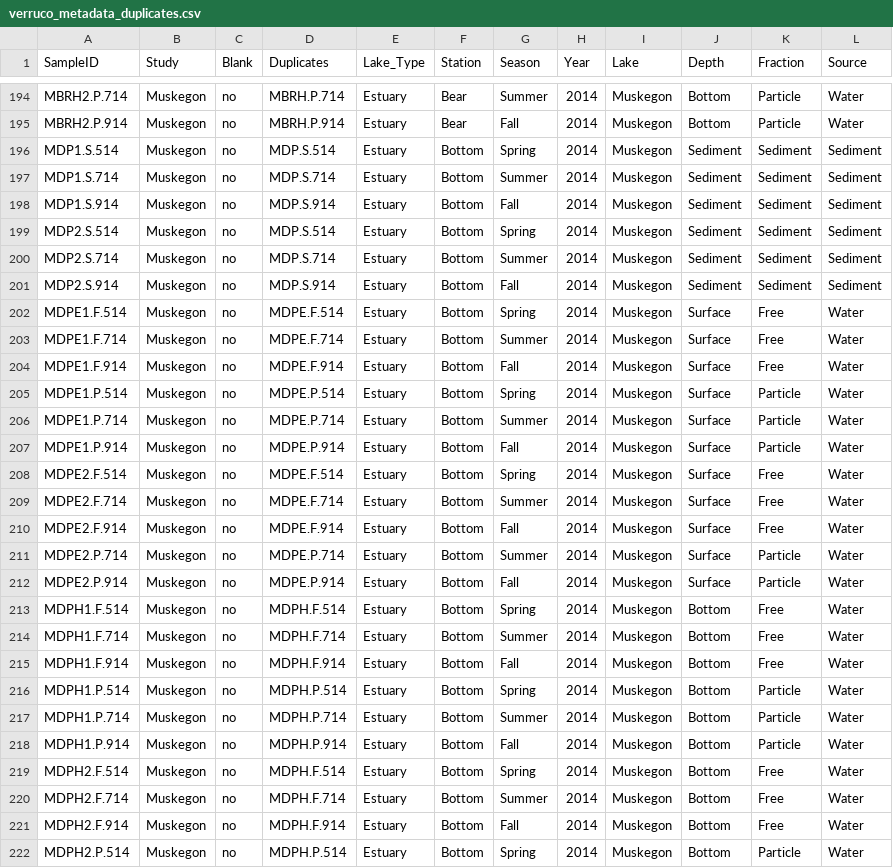
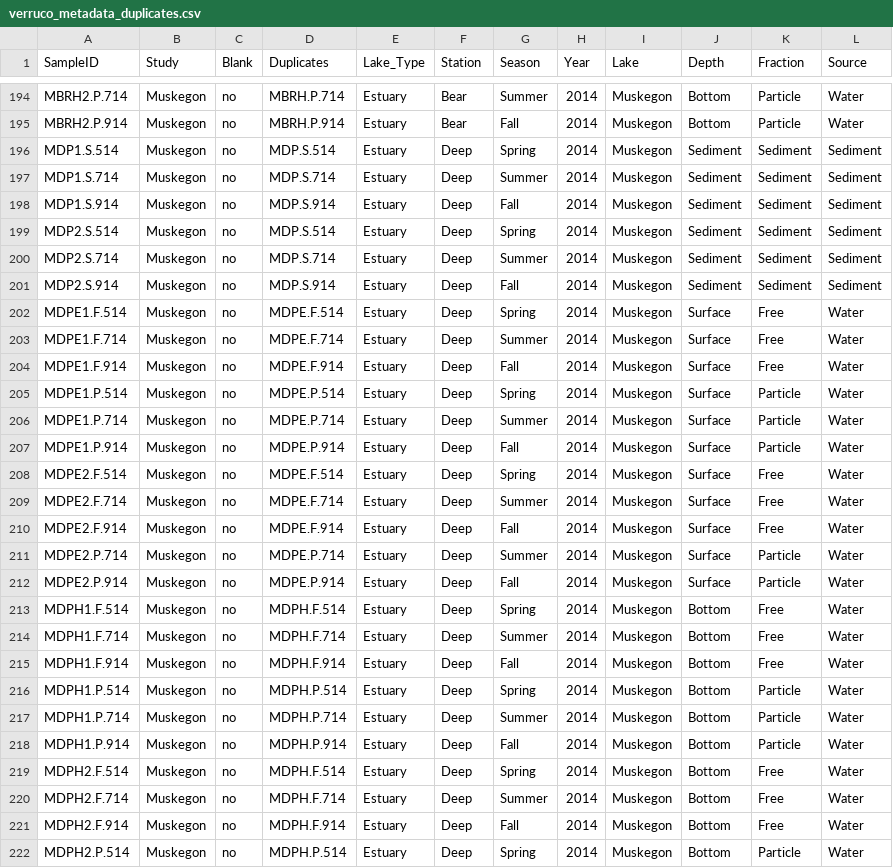
Before and after one commit to DenefLab/Verruco, a CSV file: analysis/verruco_metadata_duplicates.csv, drawn as a sheet; only a part is shown, gaps mark what is left out; the diff covers the shown part only.

Commit message:
Fixed Muskegon Deep station label from "Bottom" to "Deep"

```diff
--- a/analysis/verruco_metadata_duplicates.csv
+++ b/analysis/verruco_metadata_duplicates.csv
@@ -195,28 +195,28 @@ MBRH2.P.714,Muskegon,no,MBRH.P.714,Estuary,Bear,Summer,2014,Muskegon,Bottom,Part
 MBRH2.P.914,Muskegon,no,MBRH.P.914,Estuary,Bear,Fall,2014,Muskegon,Bottom,Particle,Water
-MDP1.S.514,Muskegon,no,MDP.S.514,Estuary,Bottom,Spring,2014,Muskegon,Sediment,Sediment,Sediment
-MDP1.S.714,Muskegon,no,MDP.S.714,Estuary,Bottom,Summer,2014,Muskegon,Sediment,Sediment,Sediment
-MDP1.S.914,Muskegon,no,MDP.S.914,Estuary,Bottom,Fall,2014,Muskegon,Sediment,Sediment,Sediment
-MDP2.S.514,Muskegon,no,MDP.S.514,Estuary,Bottom,Spring,2014,Muskegon,Sediment,Sediment,Sediment
-MDP2.S.714,Muskegon,no,MDP.S.714,Estuary,Bottom,Summer,2014,Muskegon,Sediment,Sediment,Sediment
-MDP2.S.914,Muskegon,no,MDP.S.914,Estuary,Bottom,Fall,2014,Muskegon,Sediment,Sediment,Sediment
-MDPE1.F.514,Muskegon,no,MDPE.F.514,Estuary,Bottom,Spring,2014,Muskegon,Surface,Free,Water
-MDPE1.F.714,Muskegon,no,MDPE.F.714,Estuary,Bottom,Summer,2014,Muskegon,Surface,Free,Water
-MDPE1.F.914,Muskegon,no,MDPE.F.914,Estuary,Bottom,Fall,2014,Muskegon,Surface,Free,Water
-MDPE1.P.514,Muskegon,no,MDPE.P.514,Estuary,Bottom,Spring,2014,Muskegon,Surface,Particle,Water
-MDPE1.P.714,Muskegon,no,MDPE.P.714,Estuary,Bottom,Summer,2014,Muskegon,Surface,Particle,Water
-MDPE1.P.914,Muskegon,no,MDPE.P.914,Estuary,Bottom,Fall,2014,Muskegon,Surface,Particle,Water
-MDPE2.F.514,Muskegon,no,MDPE.F.514,Estuary,Bottom,Spring,2014,Muskegon,Surface,Free,Water
-MDPE2.F.714,Muskegon,no,MDPE.F.714,Estuary,Bottom,Summer,2014,Muskegon,Surface,Free,Water
-MDPE2.F.914,Muskegon,no,MDPE.F.914,Estuary,Bottom,Fall,2014,Muskegon,Surface,Free,Water
-MDPE2.P.714,Muskegon,no,MDPE.P.714,Estuary,Bottom,Summer,2014,Muskegon,Surface,Particle,Water
-MDPE2.P.914,Muskegon,no,MDPE.P.914,Estuary,Bottom,Fall,2014,Muskegon,Surface,Particle,Water
-MDPH1.F.514,Muskegon,no,MDPH.F.514,Estuary,Bottom,Spring,2014,Muskegon,Bottom,Free,Water
-MDPH1.F.714,Muskegon,no,MDPH.F.714,Estuary,Bottom,Summer,2014,Muskegon,Bottom,Free,Water
-MDPH1.F.914,Muskegon,no,MDPH.F.914,Estuary,Bottom,Fall,2014,Muskegon,Bottom,Free,Water
-MDPH1.P.514,Muskegon,no,MDPH.P.514,Estuary,Bottom,Spring,2014,Muskegon,Bottom,Particle,Water
-MDPH1.P.714,Muskegon,no,MDPH.P.714,Estuary,Bottom,Summer,2014,Muskegon,Bottom,Particle,Water
-MDPH1.P.914,Muskegon,no,MDPH.P.914,Estuary,Bottom,Fall,2014,Muskegon,Bottom,Particle,Water
-MDPH2.F.514,Muskegon,no,MDPH.F.514,Estuary,Bottom,Spring,2014,Muskegon,Bottom,Free,Water
-MDPH2.F.714,Muskegon,no,MDPH.F.714,Estuary,Bottom,Summer,2014,Muskegon,Bottom,Free,Water
-MDPH2.F.914,Muskegon,no,MDPH.F.914,Estuary,Bottom,Fall,2014,Muskegon,Bottom,Free,Water
-MDPH2.P.514,Muskegon,no,MDPH.P.514,Estuary,Bottom,Spring,2014,Muskegon,Bottom,Particle,Water
+MDP1.S.514,Muskegon,no,MDP.S.514,Estuary,Deep,Spring,2014,Muskegon,Sediment,Sediment,Sediment
+MDP1.S.714,Muskegon,no,MDP.S.714,Estuary,Deep,Summer,2014,Muskegon,Sediment,Sediment,Sediment
+MDP1.S.914,Muskegon,no,MDP.S.914,Estuary,Deep,Fall,2014,Muskegon,Sediment,Sediment,Sediment
+MDP2.S.514,Muskegon,no,MDP.S.514,Estuary,Deep,Spring,2014,Muskegon,Sediment,Sediment,Sediment
+MDP2.S.714,Muskegon,no,MDP.S.714,Estuary,Deep,Summer,2014,Muskegon,Sediment,Sediment,Sediment
+MDP2.S.914,Muskegon,no,MDP.S.914,Estuary,Deep,Fall,2014,Muskegon,Sediment,Sediment,Sediment
+MDPE1.F.514,Muskegon,no,MDPE.F.514,Estuary,Deep,Spring,2014,Muskegon,Surface,Free,Water
+MDPE1.F.714,Muskegon,no,MDPE.F.714,Estuary,Deep,Summer,2014,Muskegon,Surface,Free,Water
+MDPE1.F.914,Muskegon,no,MDPE.F.914,Estuary,Deep,Fall,2014,Muskegon,Surface,Free,Water
+MDPE1.P.514,Muskegon,no,MDPE.P.514,Estuary,Deep,Spring,2014,Muskegon,Surface,Particle,Water
+MDPE1.P.714,Muskegon,no,MDPE.P.714,Estuary,Deep,Summer,2014,Muskegon,Surface,Particle,Water
+MDPE1.P.914,Muskegon,no,MDPE.P.914,Estuary,Deep,Fall,2014,Muskegon,Surface,Particle,Water
+MDPE2.F.514,Muskegon,no,MDPE.F.514,Estuary,Deep,Spring,2014,Muskegon,Surface,Free,Water
+MDPE2.F.714,Muskegon,no,MDPE.F.714,Estuary,Deep,Summer,2014,Muskegon,Surface,Free,Water
+MDPE2.F.914,Muskegon,no,MDPE.F.914,Estuary,Deep,Fall,2014,Muskegon,Surface,Free,Water
+MDPE2.P.714,Muskegon,no,MDPE.P.714,Estuary,Deep,Summer,2014,Muskegon,Surface,Particle,Water
+MDPE2.P.914,Muskegon,no,MDPE.P.914,Estuary,Deep,Fall,2014,Muskegon,Surface,Particle,Water
+MDPH1.F.514,Muskegon,no,MDPH.F.514,Estuary,Deep,Spring,2014,Muskegon,Bottom,Free,Water
+MDPH1.F.714,Muskegon,no,MDPH.F.714,Estuary,Deep,Summer,2014,Muskegon,Bottom,Free,Water
+MDPH1.F.914,Muskegon,no,MDPH.F.914,Estuary,Deep,Fall,2014,Muskegon,Bottom,Free,Water
+MDPH1.P.514,Muskegon,no,MDPH.P.514,Estuary,Deep,Spring,2014,Muskegon,Bottom,Particle,Water
+MDPH1.P.714,Muskegon,no,MDPH.P.714,Estuary,Deep,Summer,2014,Muskegon,Bottom,Particle,Water
+MDPH1.P.914,Muskegon,no,MDPH.P.914,Estuary,Deep,Fall,2014,Muskegon,Bottom,Particle,Water
+MDPH2.F.514,Muskegon,no,MDPH.F.514,Estuary,Deep,Spring,2014,Muskegon,Bottom,Free,Water
+MDPH2.F.714,Muskegon,no,MDPH.F.714,Estuary,Deep,Summer,2014,Muskegon,Bottom,Free,Water
+MDPH2.F.914,Muskegon,no,MDPH.F.914,Estuary,Deep,Fall,2014,Muskegon,Bottom,Free,Water
+MDPH2.P.514,Muskegon,no,MDPH.P.514,Estuary,Deep,Spring,2014,Muskegon,Bottom,Particle,Water
```
Also changed, not shown: 2 edited cells elsewhere in this file, 1 other file.
